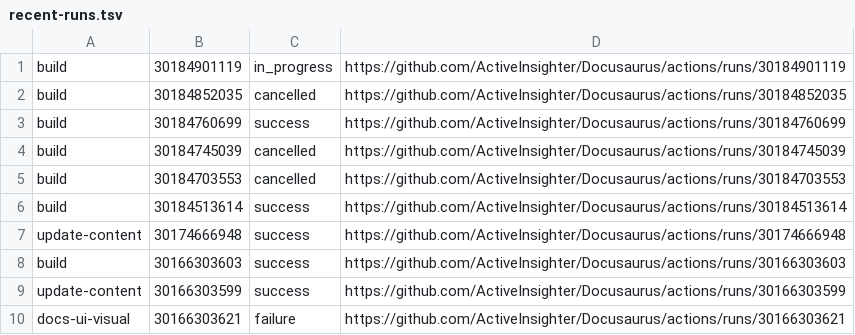
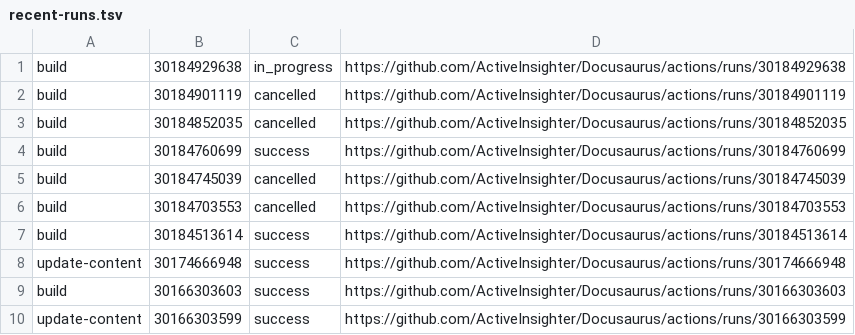
Before and after one commit to ActiveInsighter/Docusaurus, a TSV file: .github/workflow-runs/recent-runs.tsv, drawn as a sheet.

```diff
--- a/.github/workflow-runs/recent-runs.tsv
+++ b/.github/workflow-runs/recent-runs.tsv
@@ -1,2 +1,3 @@
-build	30184901119	in_progress	https://github.com/ActiveInsighter/Docusaurus/actions/runs/30184901119
+build	30184929638	in_progress	https://github.com/ActiveInsighter/Docusaurus/actions/runs/30184929638
+build	30184901119	cancelled	https://github.com/ActiveInsighter/Docusaurus/actions/runs/30184901119
 build	30184852035	cancelled	https://github.com/ActiveInsighter/Docusaurus/actions/runs/30184852035
@@ -9,2 +10 @@ build	30166303603	success	https://github.com/ActiveInsighter/Docusaurus/actions/
 update-content	30166303599	success	https://github.com/ActiveInsighter/Docusaurus/actions/runs/30166303599
-docs-ui-visual	30166303621	failure	https://github.com/ActiveInsighter/Docusaurus/actions/runs/30166303621
```
Also changed, not shown: 16 other files.
